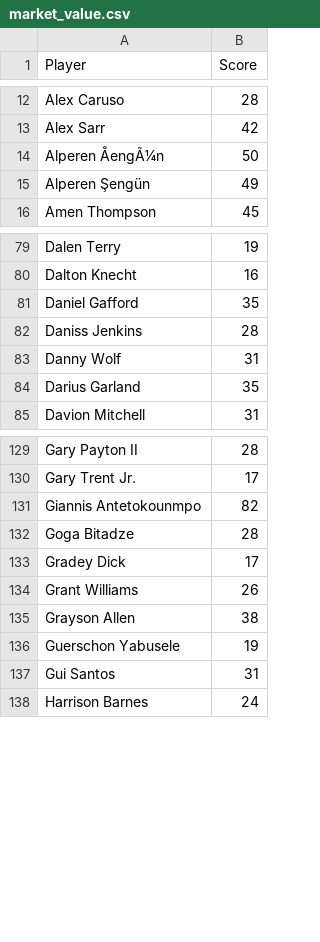
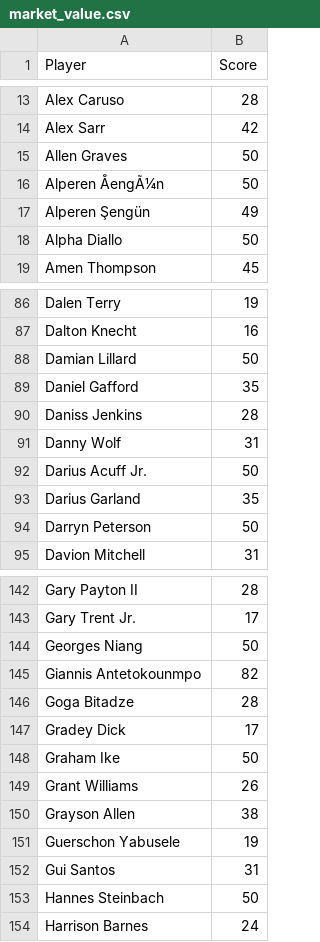
Before and after one commit to dylsalant-code/TVI, a CSV file: data/market_value.csv, drawn as a sheet; only a part is shown, gaps mark what is left out; the diff covers the shown part only; the diff names each change by its address in the sheet, - before the commit and + after, or states it on an @@ line.

```diff
--- a/data/market_value.csv
+++ b/data/market_value.csv
+row 15: Allen Graves | 50
+row 18: Alpha Diallo | 50
+row 88: Damian Lillard | 50
+row 92: Darius Acuff Jr. | 50
+row 94: Darryn Peterson | 50
+row 144: Georges Niang | 50
+row 148: Graham Ike | 50
+row 153: Hannes Steinbach | 50
```
Also changed, not shown: 32 added rows elsewhere in this file, 5 other files.
